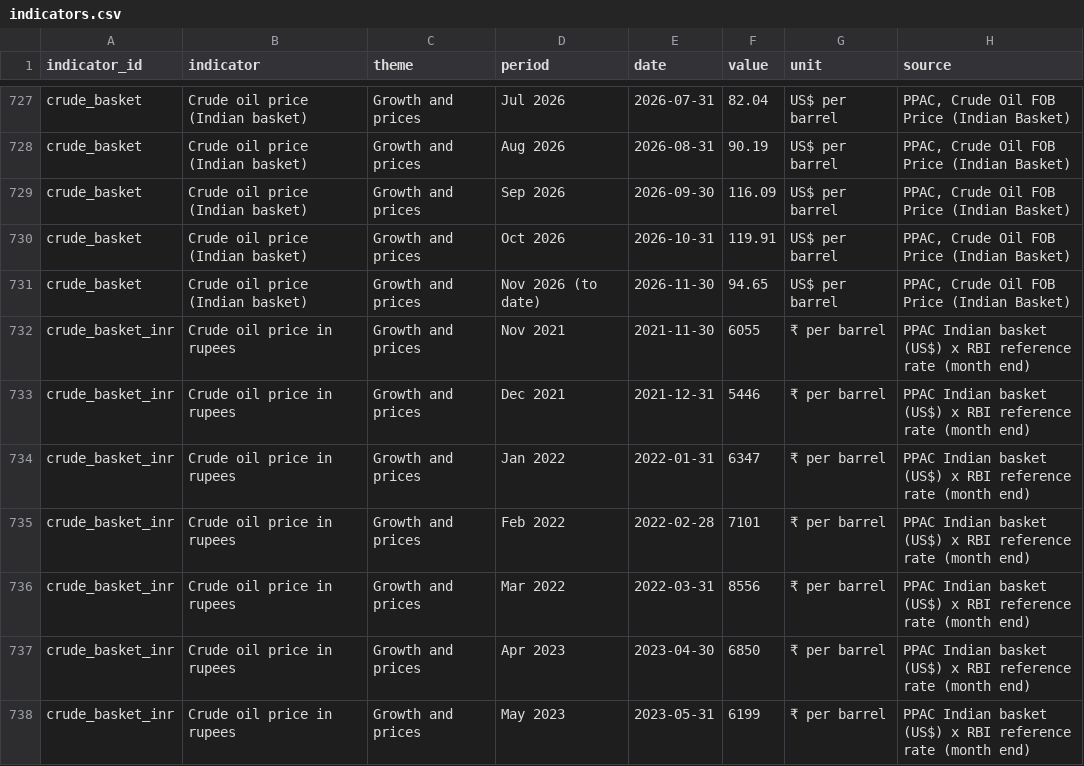
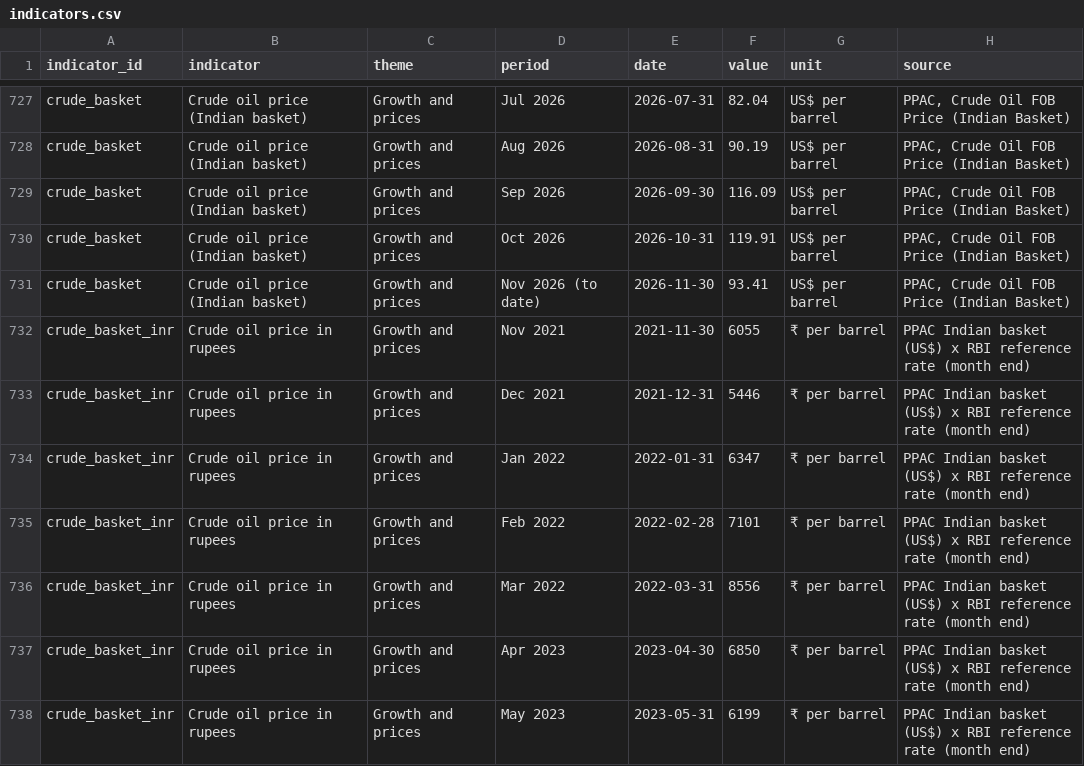
Before and after one commit to rashi-cse/Economic-Indicators, a CSV file: public/data/indicators.csv, drawn as a sheet; only a part is shown, gaps mark what is left out.

Commit message:
Refresh indicators 2026-11-25

```diff
--- a/public/data/indicators.csv
+++ b/public/data/indicators.csv
@@ -730,3 +730,3 @@ crude_basket,Crude oil price (Indian basket),Growth and prices,Sep 2026,2026-09-
 crude_basket,Crude oil price (Indian basket),Growth and prices,Oct 2026,2026-10-31,119.91,US$ per barrel,"PPAC, Crude Oil FOB Price (Indian Basket)"
-crude_basket,Crude oil price (Indian basket),Growth and prices,Nov 2026 (to date),2026-11-30,94.65,US$ per barrel,"PPAC, Crude Oil FOB Price (Indian Basket)"
+crude_basket,Crude oil price (Indian basket),Growth and prices,Nov 2026 (to date),2026-11-30,93.41,US$ per barrel,"PPAC, Crude Oil FOB Price (Indian Basket)"
 crude_basket_inr,Crude oil price in rupees,Growth and prices,Nov 2021,2021-11-30,6055,₹ per barrel,PPAC Indian basket (US$) x RBI reference rate (month end)
```
Also changed, not shown: data/reform/njdg-snapshots.csv, 7 other files.
